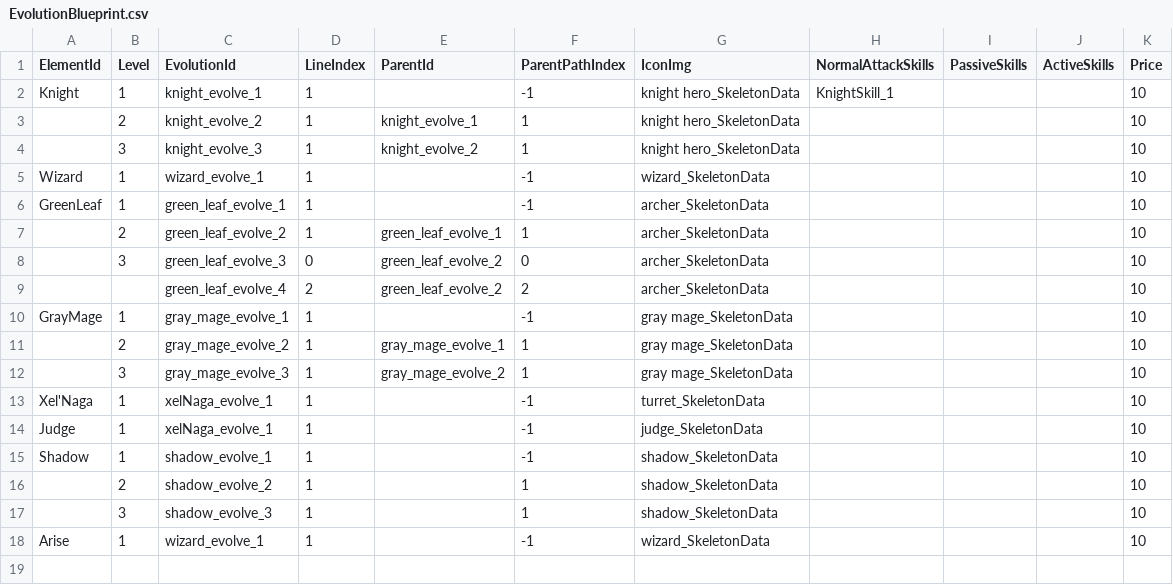
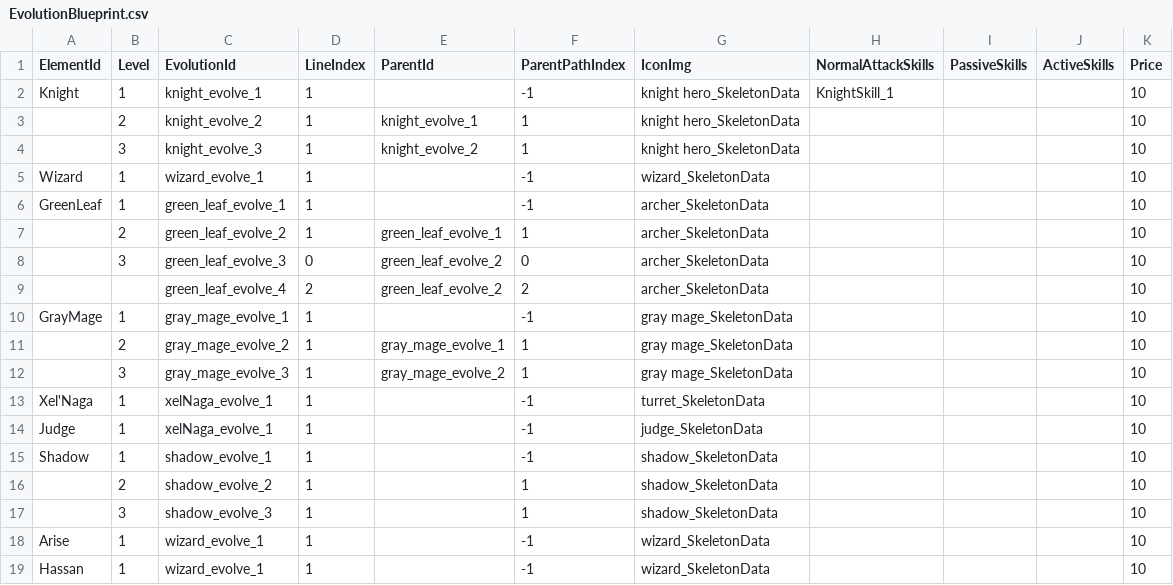
Before and after one commit to CapstoneProjectCastleDefense/GrowCastle, a CSV file: Assets/Resources/BlueprintData/EvolutionBlueprint.csv, drawn as a sheet; the diff names each change by its address in the sheet, - before the commit and + after, or states it on an @@ line.

Commit message:
update hero hassan change ui of gameplay

```diff
--- a/Assets/Resources/BlueprintData/EvolutionBlueprint.csv
+++ b/Assets/Resources/BlueprintData/EvolutionBlueprint.csv
+row 19: Hassan | 1 | wizard_evolve_1 | 1 |  | -1 | wizard_SkeletonData |  |  |  | 10
```
Also changed, not shown: Assets/Resources/BlueprintData/Hero.csv, Assets/Resources/BlueprintData/Skill.csv, 30 other files.
